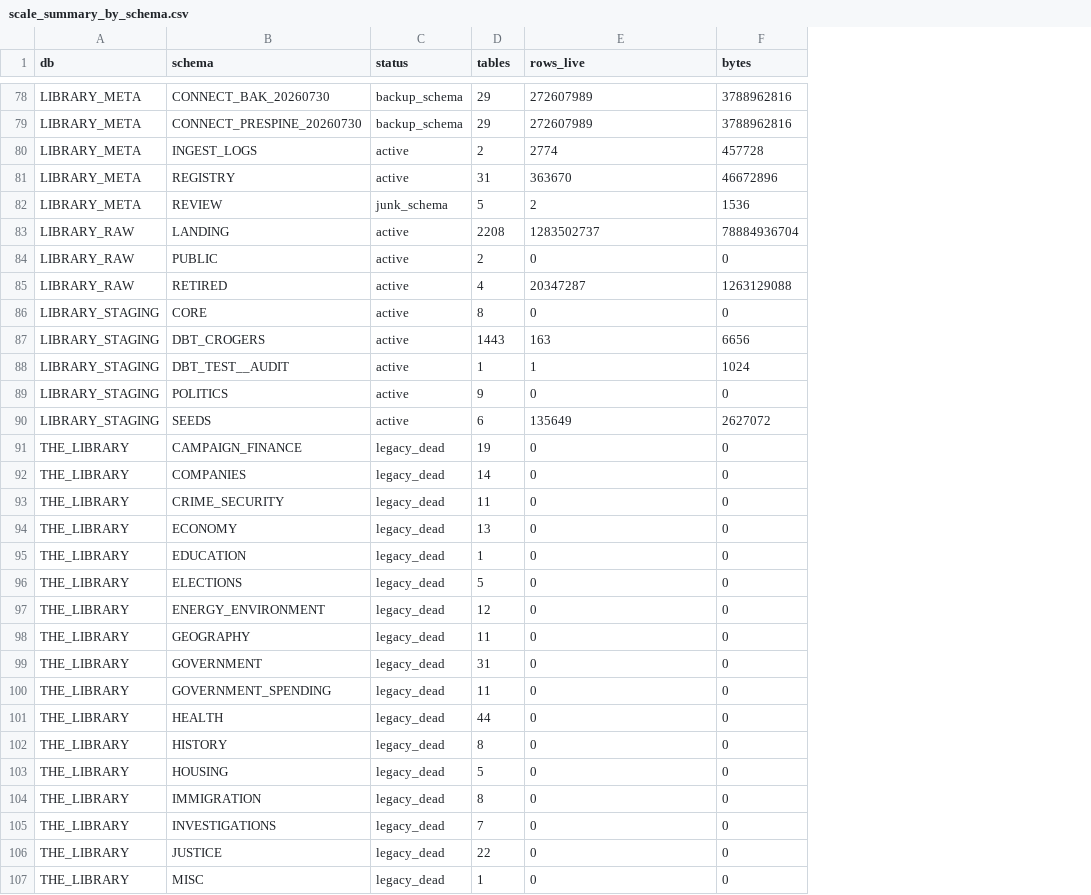
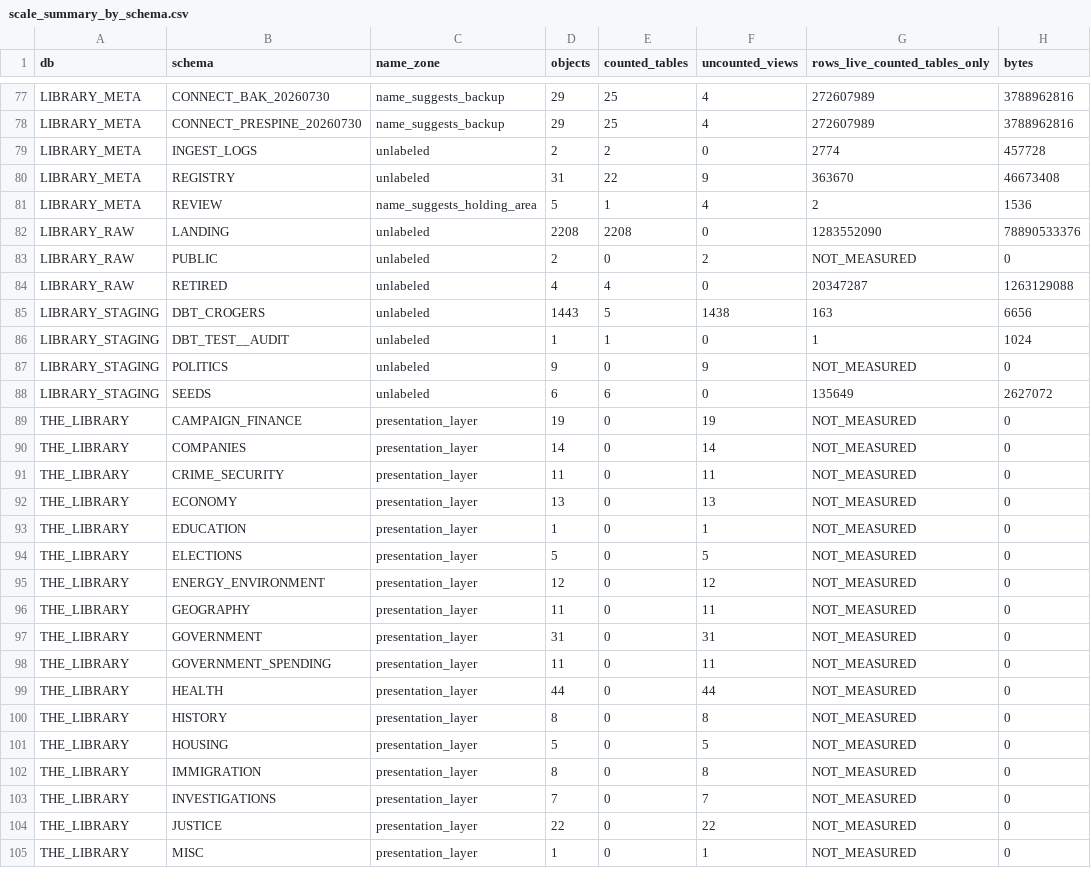
Before and after one commit to Crogg23/Ripple_v6, a CSV file: reports/the_audit_2026-08-26/scale_summary_by_schema.csv, drawn as a sheet; only a part is shown, gaps mark what is left out; removed rows and columns are numbered as before the commit, all else as after; the diff covers the shown part only; the diff names each change by its address in the sheet, - before the commit and + after, or states it on an @@ line.

```diff
--- a/reports/the_audit_2026-08-26/scale_summary_by_schema.csv
+++ b/reports/the_audit_2026-08-26/scale_summary_by_schema.csv
-column C (status), rows 78-85: backup_schema | backup_schema | active | active | junk_schema | active | active | active; rows 87-107: active | active | active | active | legacy_dead | legacy_dead | legacy_dead | legacy_dead | legacy_dead | legacy_dead | legacy_dead | legacy_dead | legacy_dead | legacy_dead | legacy_dead | legacy_dead | legacy_dead | legacy_dead | legacy_dead | legacy_dead | legacy_dead
+column C (name_zone), rows 77-105: name_suggests_backup | name_suggests_backup | unlabeled | unlabeled | name_suggests_holding_area | unlabeled | unlabeled | unlabeled | unlabeled | unlabeled | unlabeled | unlabeled | presentation_layer | presentation_layer | presentation_layer | presentation_layer | presentation_layer | presentation_layer | presentation_layer | presentation_layer | presentation_layer | presentation_layer | presentation_layer | presentation_layer | presentation_layer | presentation_layer | presentation_layer | presentation_layer | presentation_layer
+column E (counted_tables), rows 77-105: 25 | 25 | 2 | 22 | 1 | 2208 | 0 | 4 | 5 | 1 | 0 | 6 | 0 | 0 | 0 | 0 | 0 | 0 | 0 | 0 | 0 | 0 | 0 | 0 | 0 | 0 | 0 | 0 | 0
+column F (uncounted_views), rows 77-105: 4 | 4 | 0 | 9 | 4 | 0 | 2 | 0 | 1438 | 0 | 9 | 0 | 19 | 14 | 11 | 13 | 1 | 5 | 12 | 11 | 31 | 11 | 44 | 8 | 5 | 8 | 7 | 22 | 1
-D1: tables
+D1: objects
-G1: rows_live
+G1: rows_live_counted_tables_only
-H80 (bytes): 46672896
+H80 (bytes): 46673408
-G82 (rows_live_counted_tables_only): 1283502737
+G82 (rows_live_counted_tables_only): 1283552090
-H82 (bytes): 78884936704
+H82 (bytes): 78890533376
-G83 (rows_live_counted_tables_only): 0
+G83 (rows_live_counted_tables_only): NOT_MEASURED
-row 86: LIBRARY_STAGING | CORE | active | 8 | 0 | 0
-G87 (rows_live_counted_tables_only): 0
+G87 (rows_live_counted_tables_only): NOT_MEASURED
-G89:G105 (rows_live_counted_tables_only): 0
+G89:G105 (rows_live_counted_tables_only): NOT_MEASURED
```
Also changed, not shown: 1 removed row and 13 edited cells elsewhere in this file, library-onboarding/ripple_dbt/seeds/ripple_time_registry.csv, reports/the_audit_2026-08-26/key_columns_verified.csv, 3 other files.
